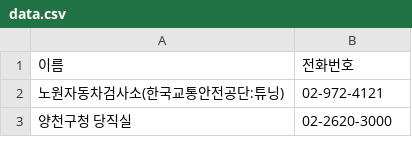
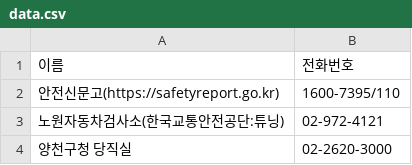
Before and after one commit to bandit1397/phonebook_callable, a CSV file: data.csv, drawn as a sheet; only a part is shown.

Commit message:
Update data.csv

```diff
--- a/data.csv
+++ b/data.csv
@@ -1,2 +1,3 @@
 이름,전화번호
+안전신문고(https://safetyreport.go.kr),1600-7395/110
 노원자동차검사소(한국교통안전공단:튜닝),02-972-4121
```
